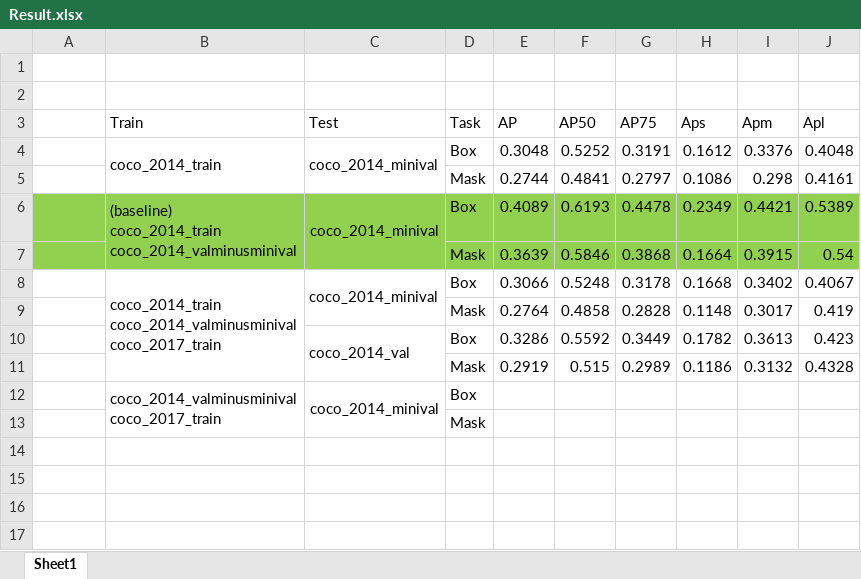
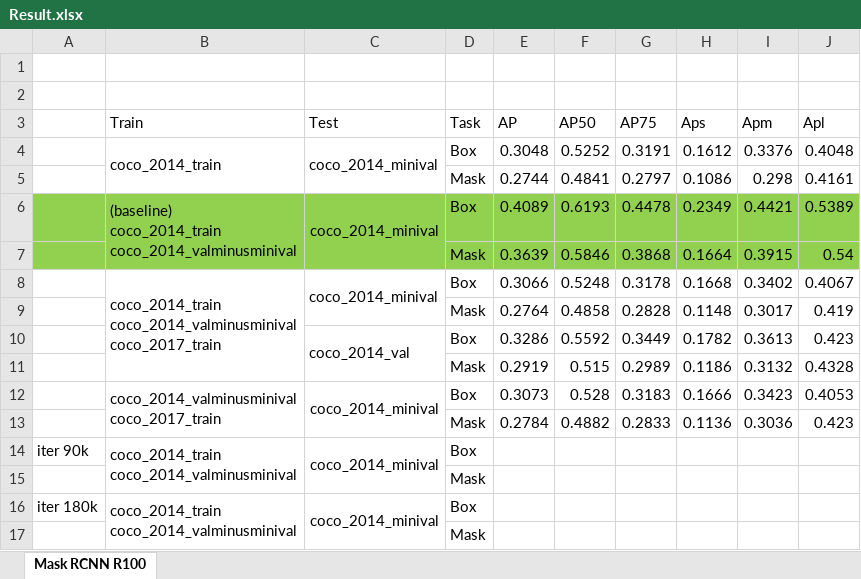
Before and after one commit to wattanapong/detectron, an Excel workbook: Result.xlsx, sheet Mask RCNN R100, drawn as a sheet; values as stored, in another font and other column widths than the file's, no borders; removed rows and columns are numbered as before the commit, all else as after; ↵ is a line break in a cell; the diff names each change by its address in the sheet, - before the commit and + after, or states it on an @@ line.

Commit message:
updat Result.xlsx

```diff
--- a/Result.xlsx (sheet Mask RCNN R100)
+++ b/Result.xlsx (sheet Mask RCNN R100)
-sheet tab: Sheet1
+sheet tab: Mask RCNN R100
+row 12:  | coco_2014_valminusminival ↵ coco_2017_train | coco_2014_minival | Box | 0.3073 | 0.528 | 0.3183 | 0.1666 | 0.3423 | 0.4053
+row 13:  |  |  | Mask | 0.2784 | 0.4882 | 0.2833 | 0.1136 | 0.3036 | 0.423
-A14: (empty)
+A14: iter 90k
-B14 (Train): coco_2014_valminusminival ↵ coco_2017_train
+B14 (Train): coco_2014_train ↵ coco_2014_valminusminival
-B12:B13 merged
+B14:B15 merged
-C12:C13 merged
+C14:C15 merged
+row 15:  |  |  | Mask
+row 16: iter 180k | coco_2014_train ↵ coco_2014_valminusminival | coco_2014_minival | Box
```
Also changed, not shown: 8 other files.
